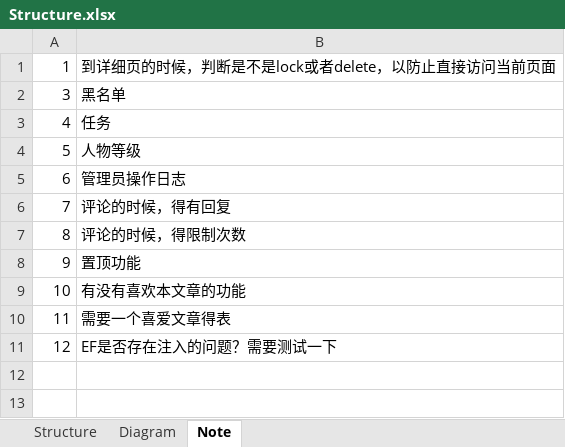
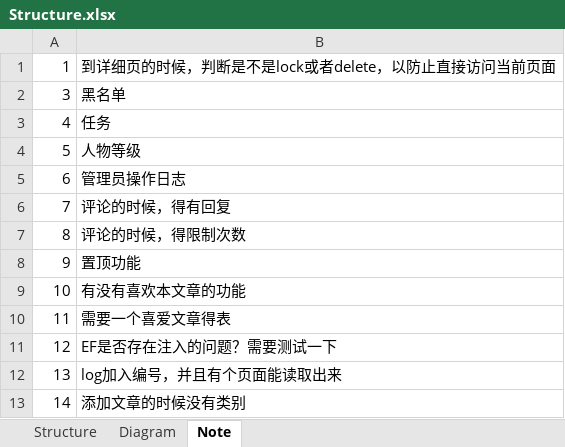
Before and after one commit to memorylose/FYJ, an Excel workbook: Document/Structure.xlsx, sheet Note, drawn as a sheet; values as stored, in another font and other column widths than the file's, no borders; the diff names each change by its address in the sheet, - before the commit and + after, or states it on an @@ line.

```diff
--- a/Document/Structure.xlsx (sheet Note)
+++ b/Document/Structure.xlsx (sheet Note)
+row 12: 13 | log加入编号，并且有个页面能读取出来
+row 13: 14 | 添加文章的时候没有类别
```
Also changed, not shown: 45 other files.
